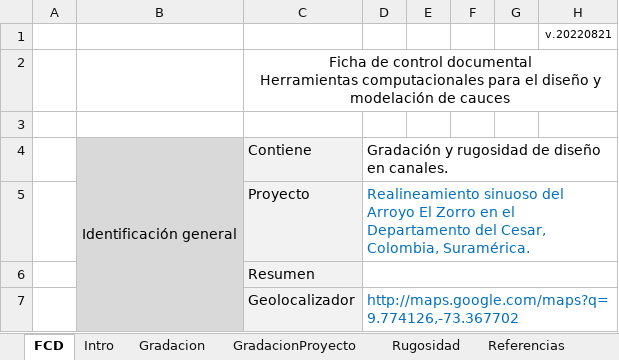
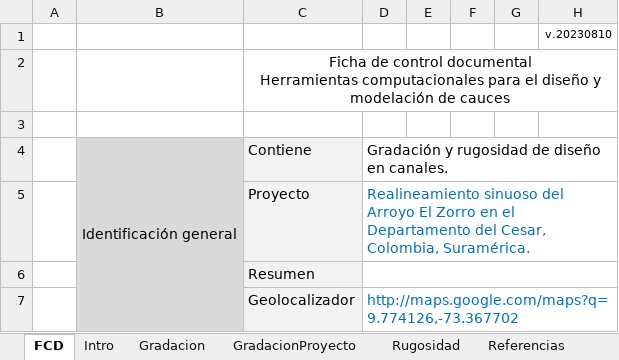
Before and after one commit to rcfdtools/R.HydroTools, an Excel workbook: GradacionRugosidad/R.HydroTools.GradacionRugosidad.xlsx, sheet FCD, drawn as a sheet; only a part is shown; values as stored, in another font and other column widths than the file's, no borders; charts and pictures not drawn; the diff names each change by its address in the sheet, - before the commit and + after, or states it on an @@ line.

Commit message:
General update.

```diff
--- a/GradacionRugosidad/R.HydroTools.GradacionRugosidad.xlsx (sheet FCD)
+++ b/GradacionRugosidad/R.HydroTools.GradacionRugosidad.xlsx (sheet FCD)
-H1: v.20220821
+H1: v.20230810
```
Also changed, not shown: sheet GradacionProyecto, charts or pictures.
